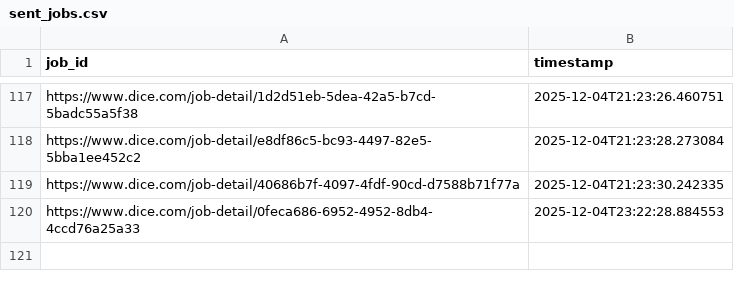
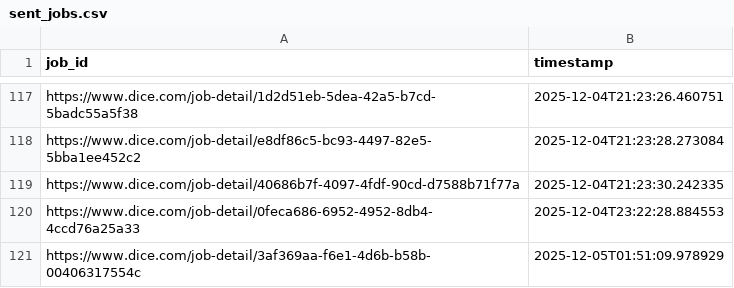
Before and after one commit to syedhussaini1995/dice-job-alerts, a CSV file: sent_jobs.csv, drawn as a sheet; only a part is shown, gaps mark what is left out.

```diff
--- a/sent_jobs.csv
+++ b/sent_jobs.csv
@@ -120 +120,2 @@ https://www.dice.com/job-detail/40686b7f-4097-4fdf-90cd-d7588b71f77a,2025-12-04T
 https://www.dice.com/job-detail/0feca686-6952-4952-8db4-4ccd76a25a33,2025-12-04T23:22:28.884553
+https://www.dice.com/job-detail/3af369aa-f6e1-4d6b-b58b-00406317554c,2025-12-05T01:51:09.978929
```
